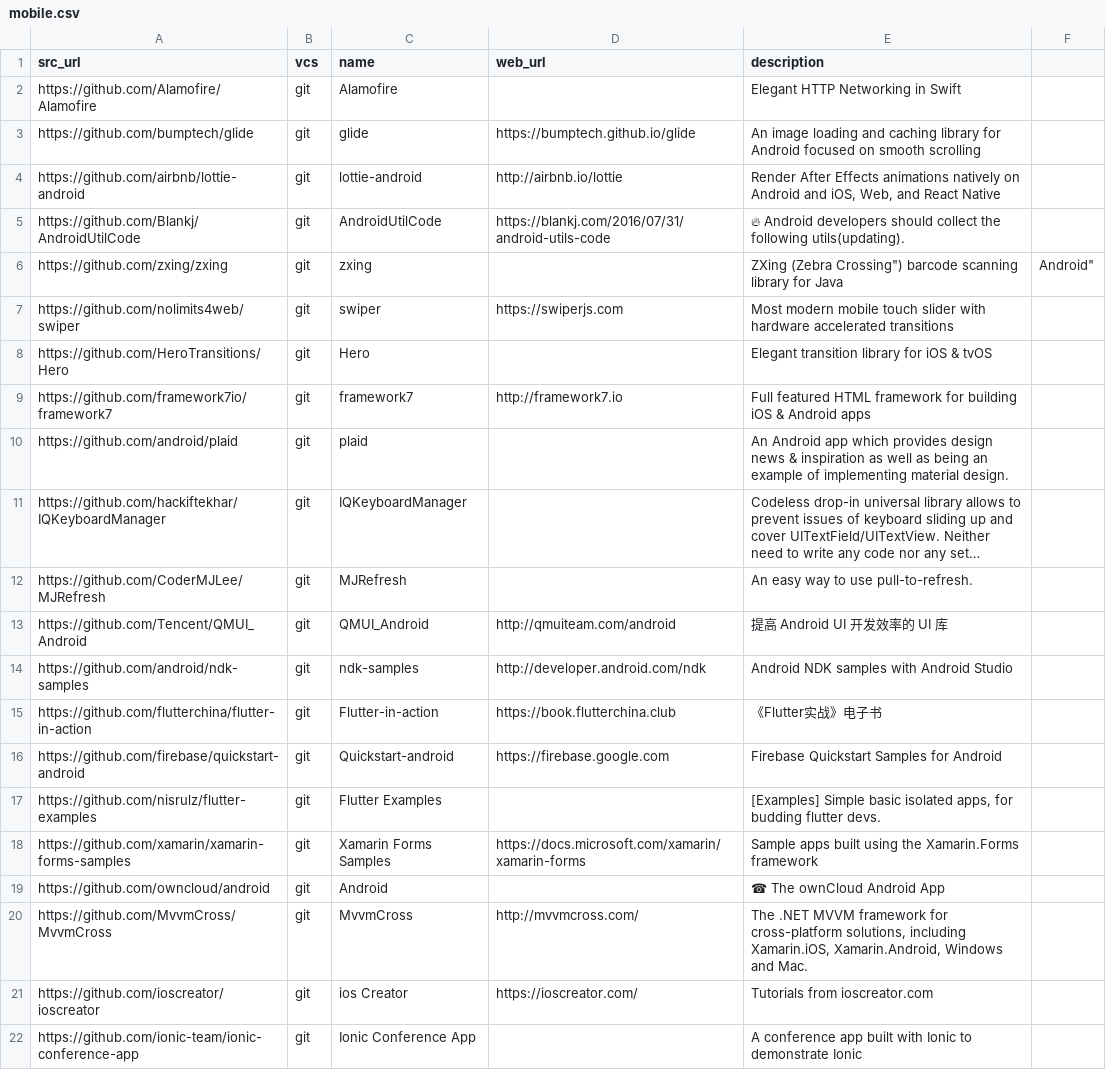
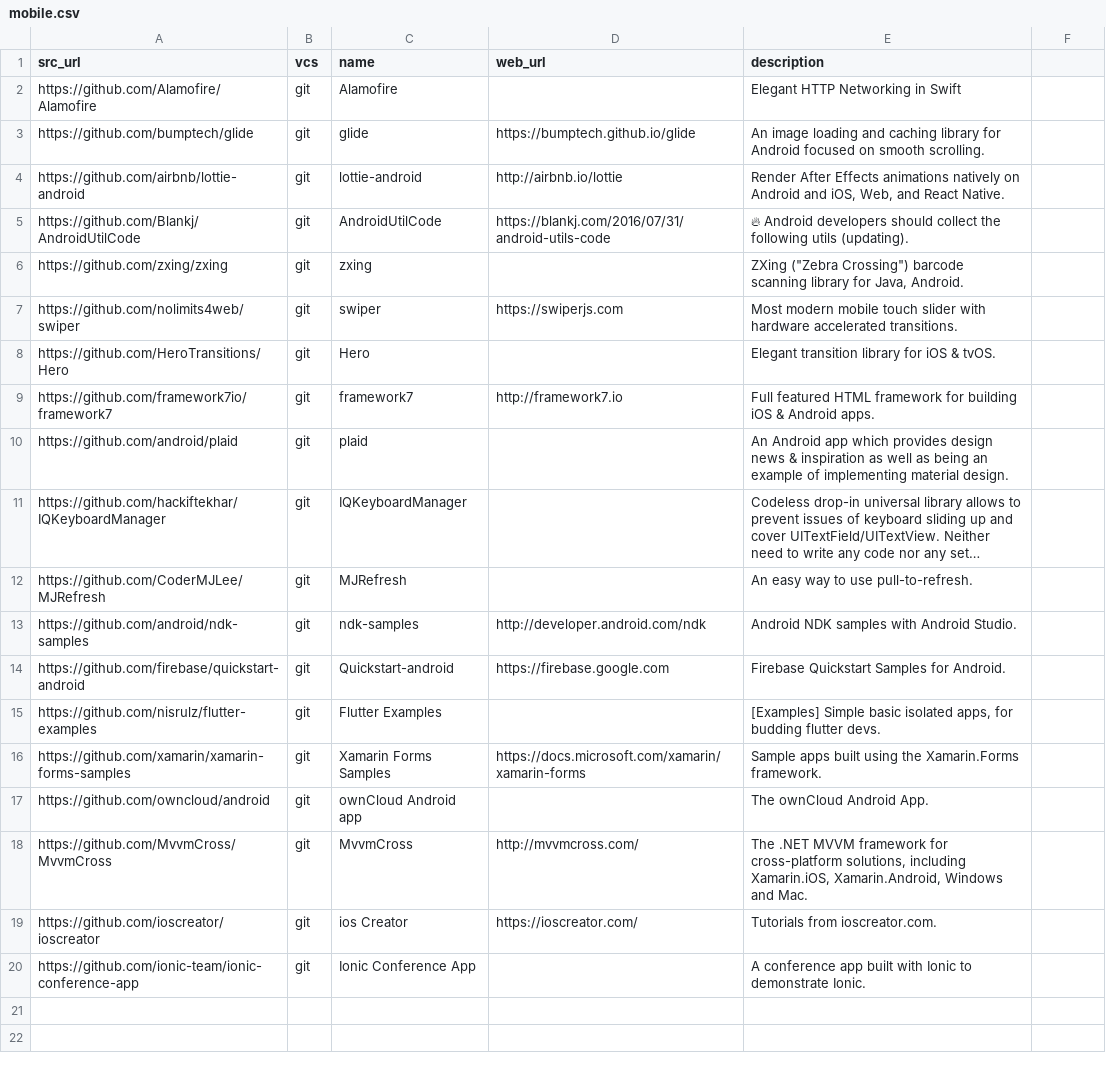
Before and after one commit to alimranban/folksonomy, a CSV file: mobile/mobile.csv, drawn as a sheet; long unchanged cells end in …; removed rows and columns are numbered as before the commit, all else as after; the diff names each change by its address in the sheet, - before the commit and + after, or states it on an @@ line.

Commit message:
Update mobile.csv

```diff
--- a/mobile/mobile.csv
+++ b/mobile/mobile.csv
-E3 (description): …on smooth scrolling
+E3 (description): …on smooth scrolling.
-E4 (description): …and React Native
+E4 (description): …and React Native.
-E5 (description): …the following utils(updating).
+E5 (description): …the following utils (updating).
-E6 (description): ZXing (Zebra Crossing") barcode scanning library for Java
+E6 (description): ZXing ("Zebra Crossing") barcode scanning library for Java, Android.
-F6: Android"
+F6: (empty)
-E7 (description): …hardware accelerated transitions
+E7 (description): …hardware accelerated transitions.
-E8 (description): Elegant transition library for iOS & tvOS
+E8 (description): Elegant transition library for iOS & tvOS.
-E9 (description): …& Android apps
+E9 (description): …& Android apps.
-row 13: https://github.com/Tencent/QMUI_Android | git | QMUI_Android | http://qmuiteam.com/android | 提高 Android UI 开发效率的 UI 库
-E13 (description): Android NDK samples with Android Studio
+E13 (description): Android NDK samples with Android Studio.
-row 15: https://github.com/flutterchina/flutter-in-action | git | Flutter-in-action | https://book.flutterchina.club | 《Flutter实战》电子书
-E14 (description): Firebase Quickstart Samples for Android
+E14 (description): Firebase Quickstart Samples for Android.
-E16 (description): …the Xamarin.Forms framework
+E16 (description): …the Xamarin.Forms framework.
-C17 (name): Android
+C17 (name): ownCloud Android app
-E17 (description): ☎ The ownCloud Android App
+E17 (description): The ownCloud Android App.
-E19 (description): Tutorials from ioscreator.com
+E19 (description): Tutorials from ioscreator.com.
-E20 (description): …to demonstrate Ionic
+E20 (description): …to demonstrate Ionic.
```
